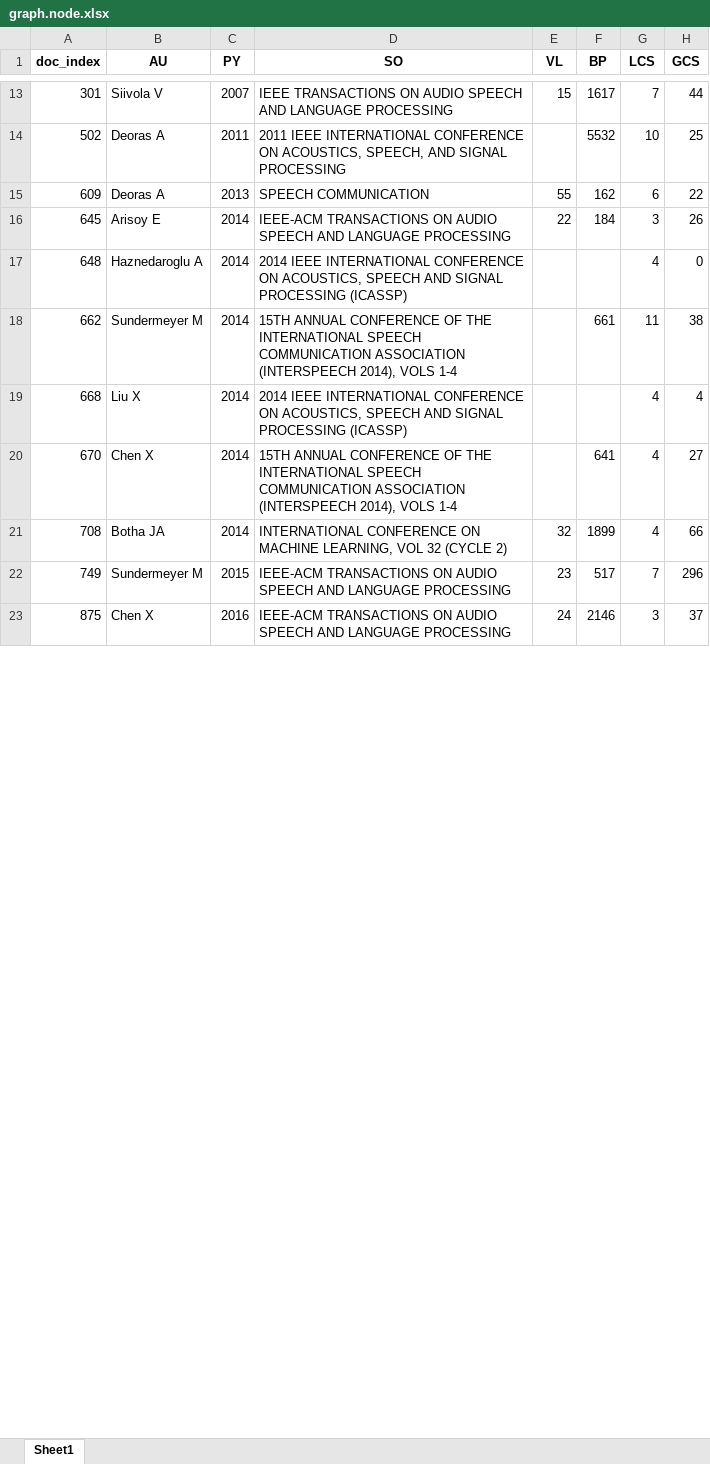
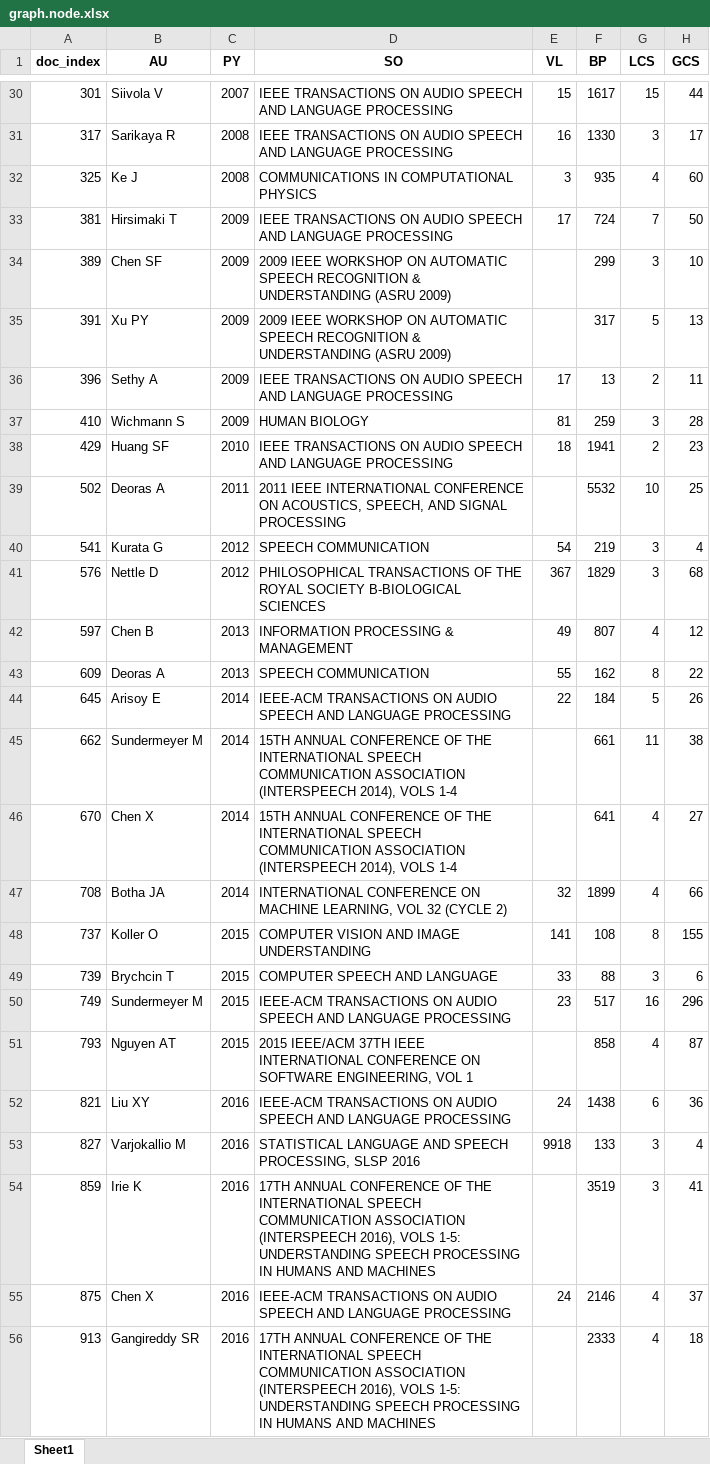
Before and after one commit to doublessay/histcite-python, an Excel workbook: examples/graph.node.xlsx, sheet Sheet1, drawn as a sheet; only a part is shown, gaps mark what is left out; values as stored, in another font and other column widths than the file's, no borders; removed rows and columns are numbered as before the commit, all else as after; the diff covers the shown part only; the diff names each change by its address in the sheet, - before the commit and + after, or states it on an @@ line.

```diff
--- a/examples/graph.node.xlsx (sheet Sheet1)
+++ b/examples/graph.node.xlsx (sheet Sheet1)
-G30 (LCS): 7
+G30 (LCS): 15
+row 31: 317 | Sarikaya R | 2008 | IEEE TRANSACTIONS ON AUDIO SPEECH AND LANGUAGE PROCESSING | 16 | 1330 | 3 | 17
+row 32: 325 | Ke J | 2008 | COMMUNICATIONS IN COMPUTATIONAL PHYSICS | 3 | 935 | 4 | 60
+row 33: 381 | Hirsimaki T | 2009 | IEEE TRANSACTIONS ON AUDIO SPEECH AND LANGUAGE PROCESSING | 17 | 724 | 7 | 50
+row 34: 389 | Chen SF | 2009 | 2009 IEEE WORKSHOP ON AUTOMATIC SPEECH RECOGNITION & UNDERSTANDING (ASRU 2009) |  | 299 | 3 | 10
+row 35: 391 | Xu PY | 2009 | 2009 IEEE WORKSHOP ON AUTOMATIC SPEECH RECOGNITION & UNDERSTANDING (ASRU 2009) |  | 317 | 5 | 13
+row 36: 396 | Sethy A | 2009 | IEEE TRANSACTIONS ON AUDIO SPEECH AND LANGUAGE PROCESSING | 17 | 13 | 2 | 11
+row 37: 410 | Wichmann S | 2009 | HUMAN BIOLOGY | 81 | 259 | 3 | 28
+row 38: 429 | Huang SF | 2010 | IEEE TRANSACTIONS ON AUDIO SPEECH AND LANGUAGE PROCESSING | 18 | 1941 | 2 | 23
+row 40: 541 | Kurata G | 2012 | SPEECH COMMUNICATION | 54 | 219 | 3 | 4
+row 41: 576 | Nettle D | 2012 | PHILOSOPHICAL TRANSACTIONS OF THE ROYAL SOCIETY B-BIOLOGICAL SCIENCES | 367 | 1829 | 3 | 68
+row 42: 597 | Chen B | 2013 | INFORMATION PROCESSING & MANAGEMENT | 49 | 807 | 4 | 12
-G43 (LCS): 6
+G43 (LCS): 8
-G44 (LCS): 3
+G44 (LCS): 5
-row 17: 648 | Haznedaroglu A | 2014 | 2014 IEEE INTERNATIONAL CONFERENCE ON ACOUSTICS, SPEECH AND SIGNAL PROCESSING (ICASSP) |  |  | 4 | 0
-row 19: 668 | Liu X | 2014 | 2014 IEEE INTERNATIONAL CONFERENCE ON ACOUSTICS, SPEECH AND SIGNAL PROCESSING (ICASSP) |  |  | 4 | 4
+row 48: 737 | Koller O | 2015 | COMPUTER VISION AND IMAGE UNDERSTANDING | 141 | 108 | 8 | 155
+row 49: 739 | Brychcin T | 2015 | COMPUTER SPEECH AND LANGUAGE | 33 | 88 | 3 | 6
-G50 (LCS): 7
+G50 (LCS): 16
+row 51: 793 | Nguyen AT | 2015 | 2015 IEEE/ACM 37TH IEEE INTERNATIONAL CONFERENCE ON SOFTWARE ENGINEERING, VOL 1 |  | 858 | 4 | 87
+row 52: 821 | Liu XY | 2016 | IEEE-ACM TRANSACTIONS ON AUDIO SPEECH AND LANGUAGE PROCESSING | 24 | 1438 | 6 | 36
+row 53: 827 | Varjokallio M | 2016 | STATISTICAL LANGUAGE AND SPEECH PROCESSING, SLSP 2016 | 9918 | 133 | 3 | 4
+row 54: 859 | Irie K | 2016 | 17TH ANNUAL CONFERENCE OF THE INTERNATIONAL SPEECH COMMUNICATION ASSOCIATION (INTERSPEECH 2016), VOLS 1-5: UNDERSTANDING SPEECH PROCESSING IN HUMANS AND MACHINES |  | 3519 | 3 | 41
-G55 (LCS): 3
+G55 (LCS): 4
+row 56: 913 | Gangireddy SR | 2016 | 17TH ANNUAL CONFERENCE OF THE INTERNATIONAL SPEECH COMMUNICATION ASSOCIATION (INTERSPEECH 2016), VOLS 1-5: UNDERSTANDING SPEECH PROCESSING IN HUMANS AND MACHINES |  | 2333 | 4 | 18
```
Also changed, not shown: 24 added rows, 9 removed rows and 8 edited cells elsewhere in this sheet, 22 other files.
